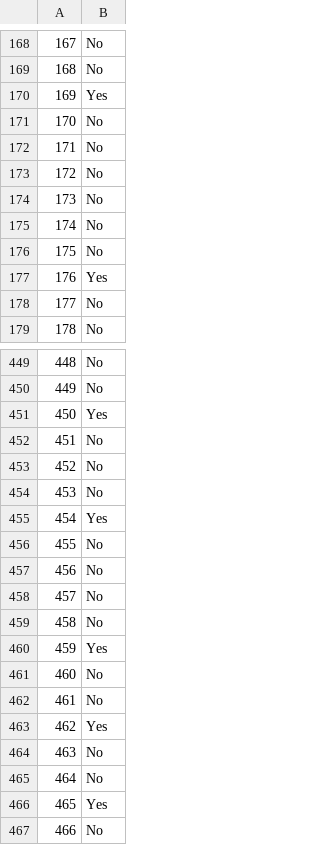
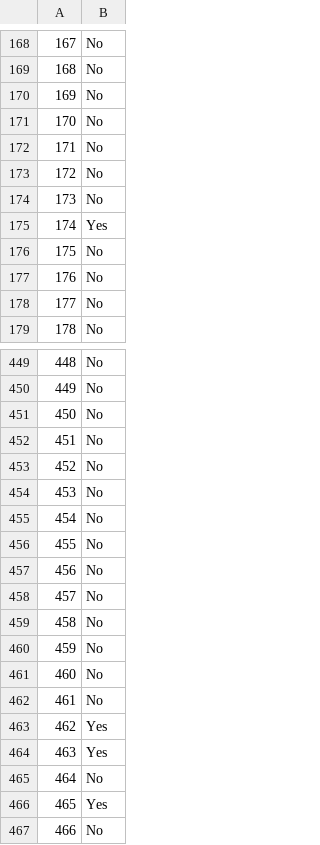
Before and after one commit to nbean5923/Project-3, a CSV file: decision.tree.csv, drawn as a sheet; only a part is shown, gaps mark what is left out; the diff covers the shown part only.

```diff
--- a/decision.tree.csv
+++ b/decision.tree.csv
@@ -169,3 +169,3 @@
 "168","No"
-"169","Yes"
+"169","No"
 "170","No"
@@ -174,5 +174,5 @@
 "173","No"
-"174","No"
+"174","Yes"
 "175","No"
-"176","Yes"
+"176","No"
 "177","No"
@@ -450,3 +450,3 @@
 "449","No"
-"450","Yes"
+"450","No"
 "451","No"
@@ -454,3 +454,3 @@
 "453","No"
-"454","Yes"
+"454","No"
 "455","No"
@@ -459,3 +459,3 @@
 "458","No"
-"459","Yes"
+"459","No"
 "460","No"
@@ -463,3 +463,3 @@
 "462","Yes"
-"463","No"
+"463","Yes"
 "464","No"
```
Also changed, not shown: 49 edited cells elsewhere in this file, ann.preds.csv, 3 other files.
